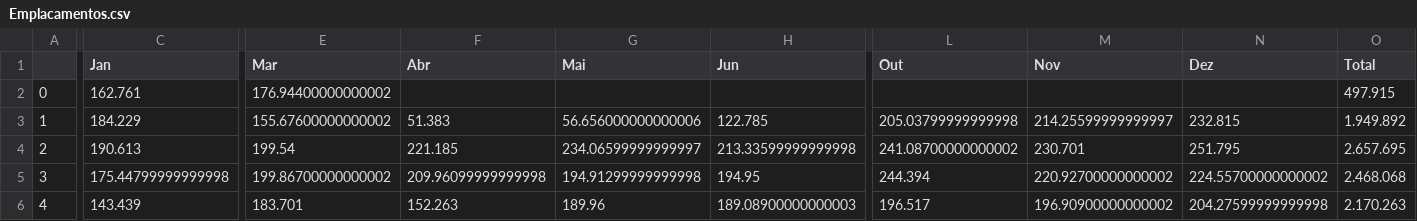
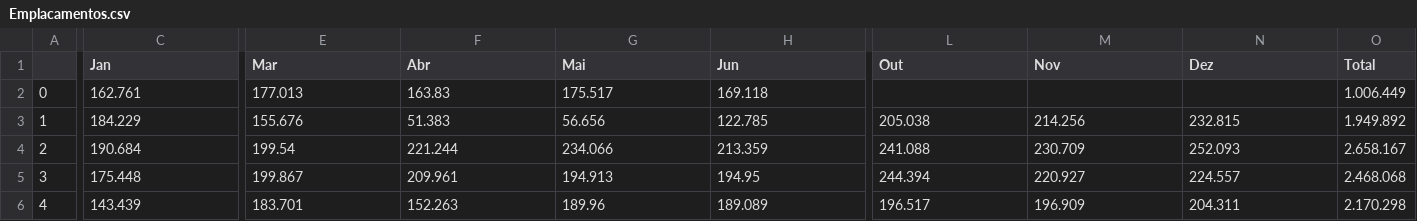
Before and after one commit to IvaniltonBastos/TCC-PUCMINAS, a CSV file: Emplacamentos.csv, drawn as a sheet; only a part is shown, gaps mark what is left out; the diff covers the shown part only; the diff names each change by its address in the sheet, - before the commit and + after, or states it on an @@ line.

```diff
--- a/Emplacamentos.csv
+++ b/Emplacamentos.csv
-E2 (Mar): 176.94400000000002
+E2 (Mar): 177.013
-F2 (Abr): (empty)
+F2 (Abr): 163.83
-G2 (Mai): (empty)
+G2 (Mai): 175.517
-H2 (Jun): (empty)
+H2 (Jun): 169.118
-O2 (Total): 497.915
+O2 (Total): 1.006.449
-E3 (Mar): 155.67600000000002
+E3 (Mar): 155.676
-G3 (Mai): 56.656000000000006
+G3 (Mai): 56.656
-L3 (Out): 205.03799999999998
+L3 (Out): 205.038
-M3 (Nov): 214.25599999999997
+M3 (Nov): 214.256
-C4 (Jan): 190.613
+C4 (Jan): 190.684
-F4 (Abr): 221.185
+F4 (Abr): 221.244
-G4 (Mai): 234.06599999999997
+G4 (Mai): 234.066
-H4 (Jun): 213.33599999999998
+H4 (Jun): 213.359
-L4 (Out): 241.08700000000002
+L4 (Out): 241.088
-M4 (Nov): 230.701
+M4 (Nov): 230.709
-N4 (Dez): 251.795
+N4 (Dez): 252.093
-O4 (Total): 2.657.695
+O4 (Total): 2.658.167
-C5 (Jan): 175.44799999999998
+C5 (Jan): 175.448
-E5 (Mar): 199.86700000000002
+E5 (Mar): 199.867
-F5 (Abr): 209.96099999999998
+F5 (Abr): 209.961
-G5 (Mai): 194.91299999999998
+G5 (Mai): 194.913
-M5 (Nov): 220.92700000000002
+M5 (Nov): 220.927
-N5 (Dez): 224.55700000000002
+N5 (Dez): 224.557
-H6 (Jun): 189.08900000000003
+H6 (Jun): 189.089
-M6 (Nov): 196.90900000000002
+M6 (Nov): 196.909
-N6 (Dez): 204.27599999999998
+N6 (Dez): 204.311
-O6 (Total): 2.170.263
+O6 (Total): 2.170.298
```
Also changed, not shown: 29 edited cells elsewhere in this file, 5 other files.
